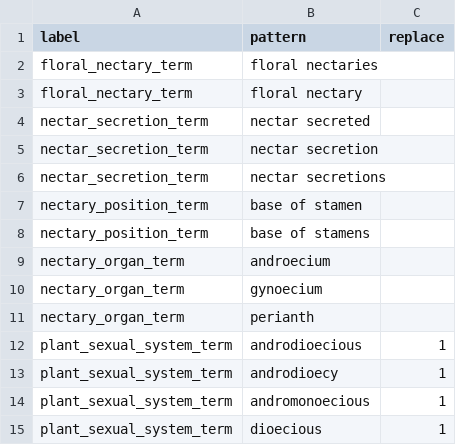
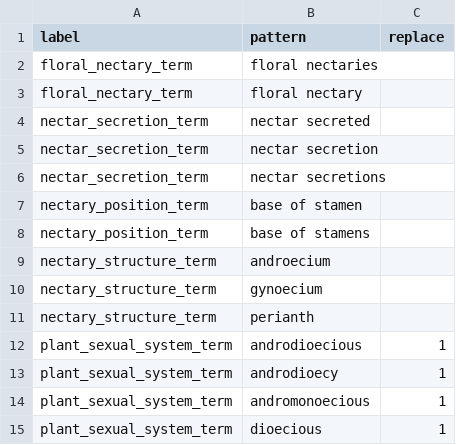
Before and after one commit to rafelafrance/AngiospermTraiter, a CSV file: angiosperm/pylib/rules/terms/reproductive_type.csv, drawn as a sheet; only a part is shown.

```diff
--- a/angiosperm/pylib/rules/terms/reproductive_type.csv
+++ b/angiosperm/pylib/rules/terms/reproductive_type.csv
@@ -8,5 +8,5 @@ nectary_position_term,base of stamen,
 nectary_position_term,base of stamens,
-nectary_organ_term,androecium,
-nectary_organ_term,gynoecium,
-nectary_organ_term,perianth,
+nectary_structure_term,androecium,
+nectary_structure_term,gynoecium,
+nectary_structure_term,perianth,
 plant_sexual_system_term,androdioecious,1
```
Also changed, not shown: 14 other files.
